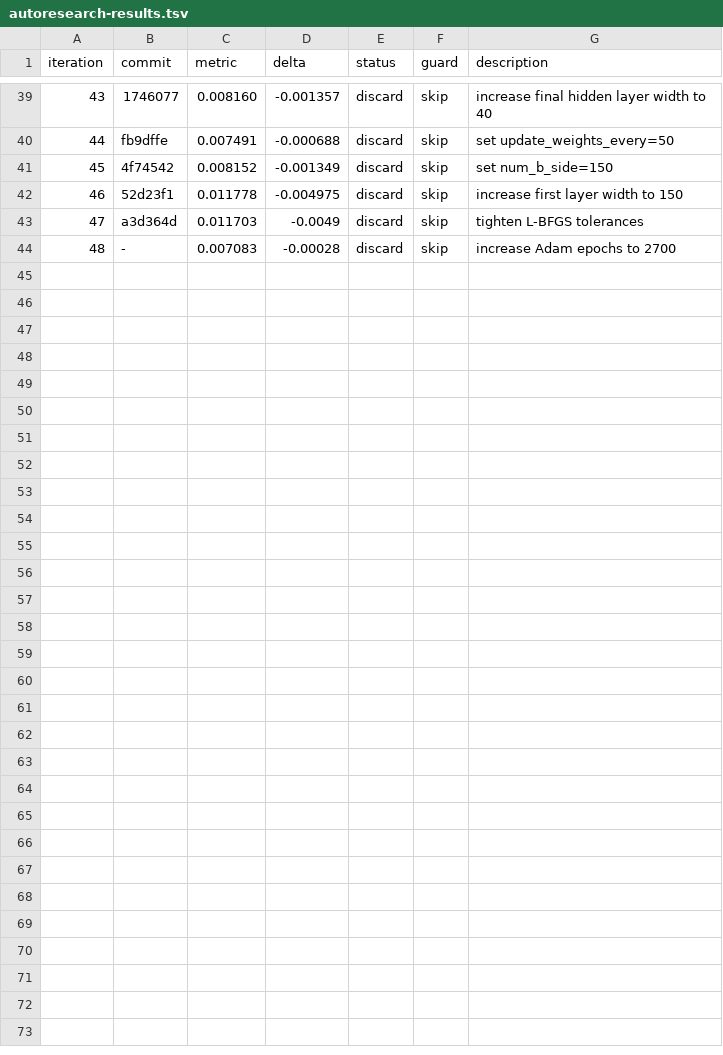
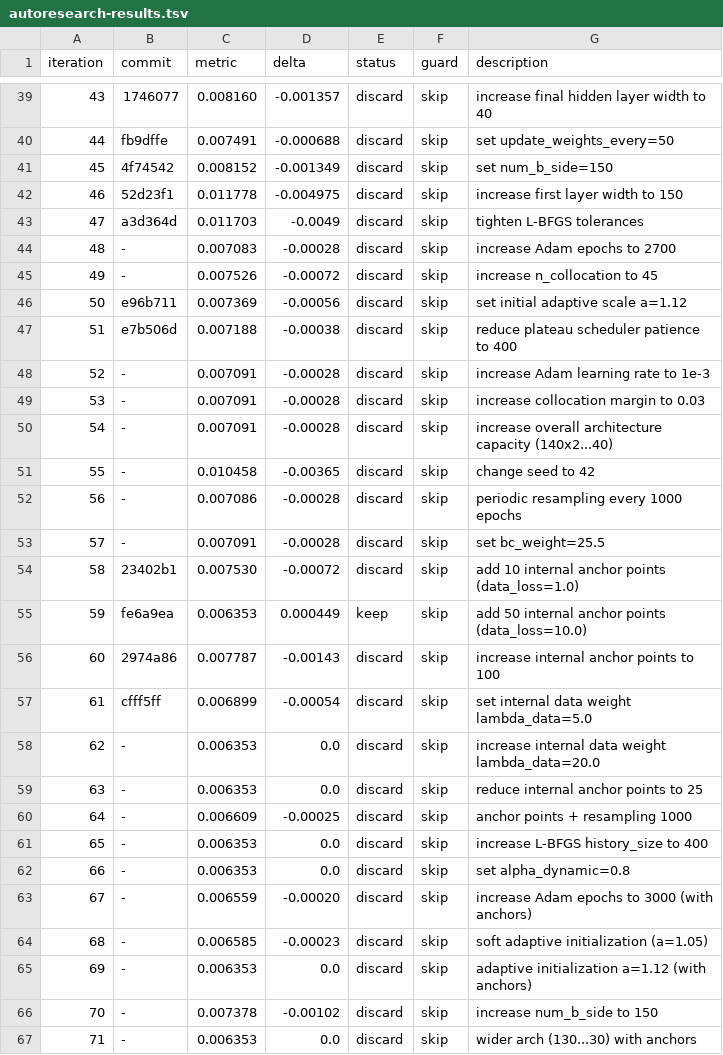
Before and after one commit to Eaglw/PINN-tesi, a TSV file: autoresearch-results.tsv, drawn as a sheet; only a part is shown, gaps mark what is left out; the diff covers the shown part only.

```diff
--- a/autoresearch-results.tsv
+++ b/autoresearch-results.tsv
@@ -44 +44,24 @@ iteration	commit	metric	delta	status	guard	description
 48	-	0.007083	-0.00028	discard	skip	increase Adam epochs to 2700
+49	-	0.007526	-0.00072	discard	skip	increase n_collocation to 45
+50	e96b711	0.007369	-0.00056	discard	skip	set initial adaptive scale a=1.12
+51	e7b506d	0.007188	-0.00038	discard	skip	reduce plateau scheduler patience to 400
+52	-	0.007091	-0.00028	discard	skip	increase Adam learning rate to 1e-3
+53	-	0.007091	-0.00028	discard	skip	increase collocation margin to 0.03
+54	-	0.007091	-0.00028	discard	skip	increase overall architecture capacity (140x2...40)
+55	-	0.010458	-0.00365	discard	skip	change seed to 42
+56	-	0.007086	-0.00028	discard	skip	periodic resampling every 1000 epochs
+57	-	0.007091	-0.00028	discard	skip	set bc_weight=25.5
+58	23402b1	0.007530	-0.00072	discard	skip	add 10 internal anchor points (data_loss=1.0)
+59	fe6a9ea	0.006353	0.000449	keep	skip	add 50 internal anchor points (data_loss=10.0)
+60	2974a86	0.007787	-0.00143	discard	skip	increase internal anchor points to 100
+61	cfff5ff	0.006899	-0.00054	discard	skip	set internal data weight lambda_data=5.0
+62	-	0.006353	0.0	discard	skip	increase internal data weight lambda_data=20.0
+63	-	0.006353	0.0	discard	skip	reduce internal anchor points to 25
+64	-	0.006609	-0.00025	discard	skip	anchor points + resampling 1000
+65	-	0.006353	0.0	discard	skip	increase L-BFGS history_size to 400
+66	-	0.006353	0.0	discard	skip	set alpha_dynamic=0.8
+67	-	0.006559	-0.00020	discard	skip	increase Adam epochs to 3000 (with anchors)
+68	-	0.006585	-0.00023	discard	skip	soft adaptive initialization (a=1.05)
+69	-	0.006353	0.0	discard	skip	adaptive initialization a=1.12 (with anchors)
+70	-	0.007378	-0.00102	discard	skip	increase num_b_side to 150
+71	-	0.006353	0.0	discard	skip	wider arch (130...30) with anchors
```
Also changed, not shown: 3 edited cells elsewhere in this file, heat2dmini/mini_results.csv, 2 other files.
